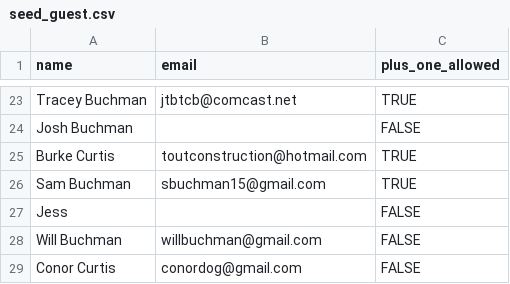
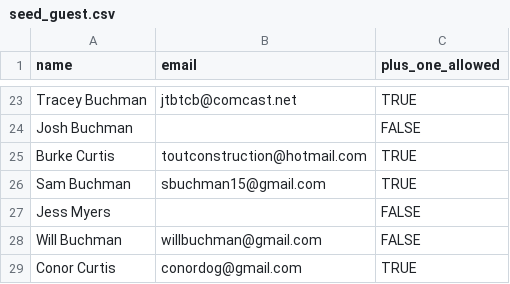
Before and after one commit to brynn/wedding-be, a CSV file: db/seed_guest.csv, drawn as a sheet; only a part is shown, gaps mark what is left out; the diff covers the shown part only.

```diff
--- a/db/seed_guest.csv
+++ b/db/seed_guest.csv
@@ -26,4 +26,4 @@ Burke Curtis,toutconstruction@hotmail.com,TRUE
 Sam Buchman,sbuchman15@gmail.com,TRUE
-Jess,,FALSE
+Jess Myers,,FALSE
 Will Buchman,willbuchman@gmail.com,FALSE
-Conor Curtis,conordog@gmail.com,FALSE
+Conor Curtis,conordog@gmail.com,TRUE
```
Also changed, not shown: 14 added rows, 4 removed rows and 20 edited cells elsewhere in this file, 2 other files.
